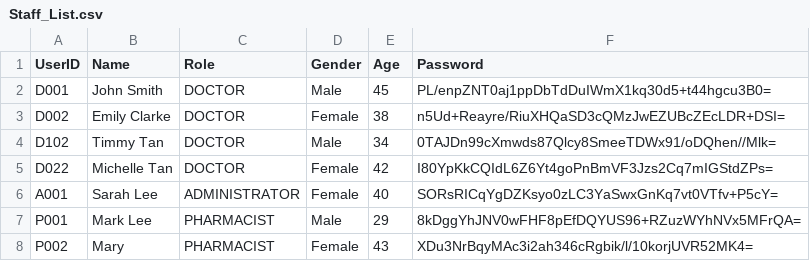
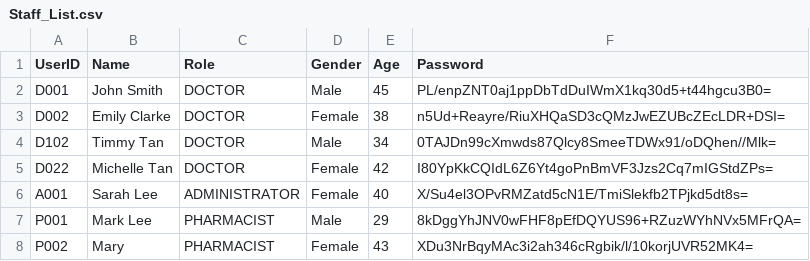
Before and after one commit to Dashini16/Hospital-Management-System-HMS-, a CSV file: hms/src/data/Staff_List.csv, drawn as a sheet.

```diff
--- a/hms/src/data/Staff_List.csv
+++ b/hms/src/data/Staff_List.csv
@@ -5,3 +5,3 @@ D102,Timmy Tan,DOCTOR,Male,34,0TAJDn99cXmwds87Qlcy8SmeeTDWx91/oDQhen//Mlk=
 D022,Michelle Tan,DOCTOR,Female,42,I80YpKkCQIdL6Z6Yt4goPnBmVF3Jzs2Cq7mIGStdZPs=
-A001,Sarah Lee,ADMINISTRATOR,Female,40,SORsRICqYgDZKsyo0zLC3YaSwxGnKq7vt0VTfv+P5cY=
+A001,Sarah Lee,ADMINISTRATOR,Female,40,X/Su4el3OPvRMZatd5cN1E/TmiSlekfb2TPjkd5dt8s=
 P001,Mark Lee,PHARMACIST,Male,29,8kDggYhJNV0wFHF8pEfDQYUS96+RZuzWYhNVx5MFrQA=
```
Also changed, not shown: hms/src/data/Patient_List.csv, 2 other files.
